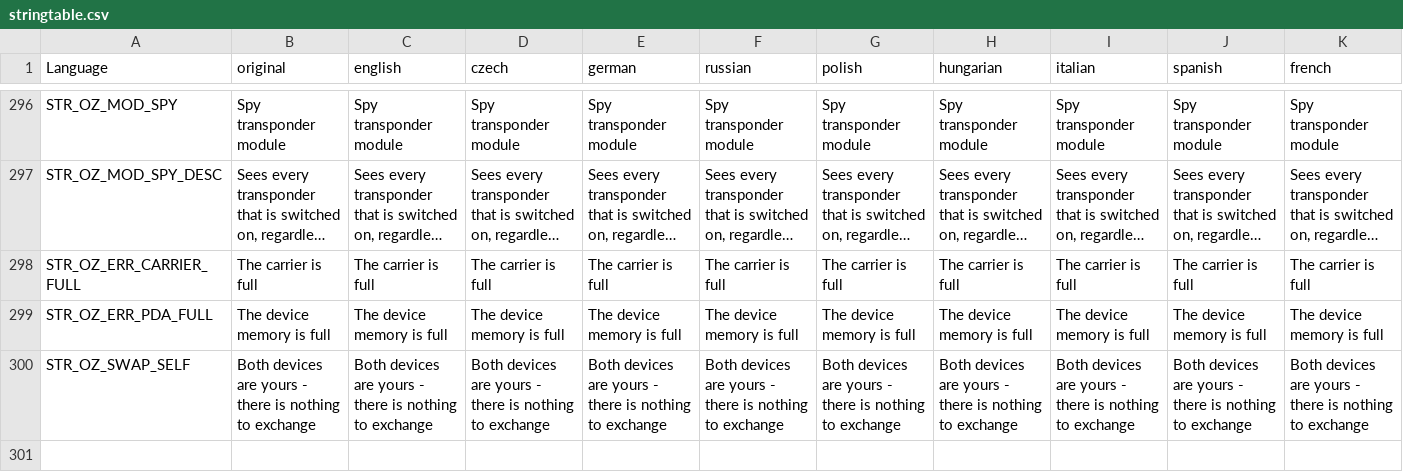
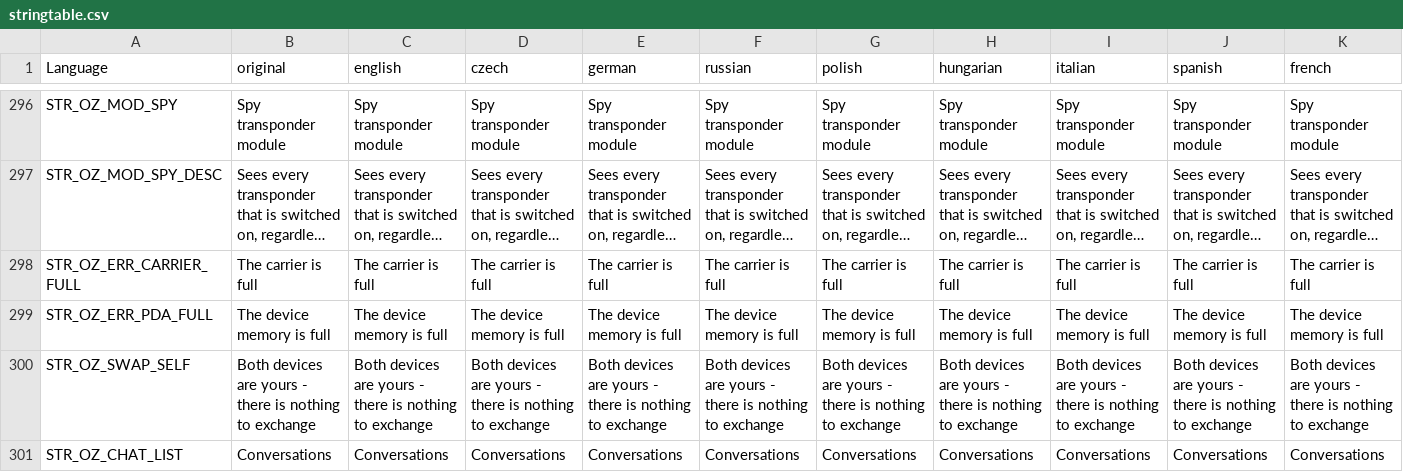
Before and after one commit to covalschi/openzone-pda, a CSV file: OpenZone_PDA/stringtable.csv, drawn as a sheet; only a part is shown, gaps mark what is left out; long unchanged cells end in …; rows hold the shown columns only; the diff names each change by its address in the sheet, - before the commit and + after, or states it on an @@ line.

```diff
--- a/OpenZone_PDA/stringtable.csv
+++ b/OpenZone_PDA/stringtable.csv
+row 301: STR_OZ_CHAT_LIST | Conversations | Conversations | Conversations | Conversations | Conversations | Conversations | Conversations | Conversations | Conversations | Conversations
```
Also changed, not shown: 4 other files.
